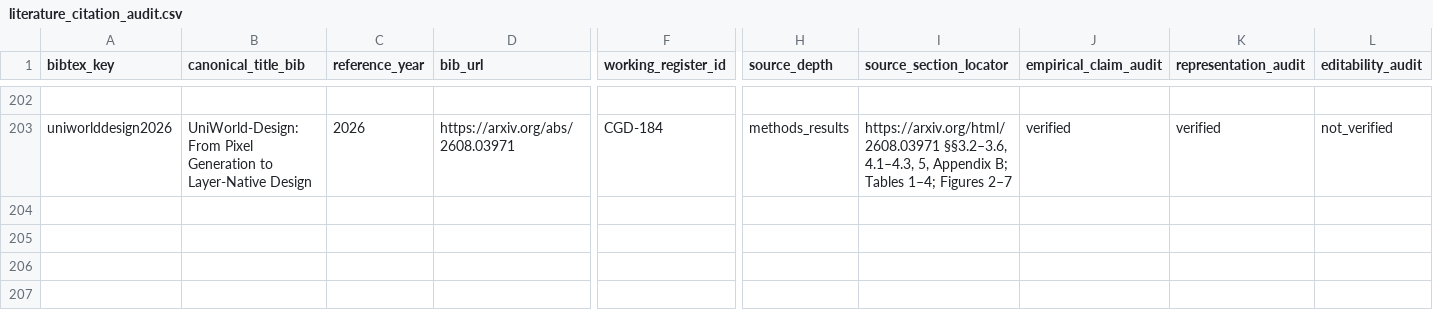
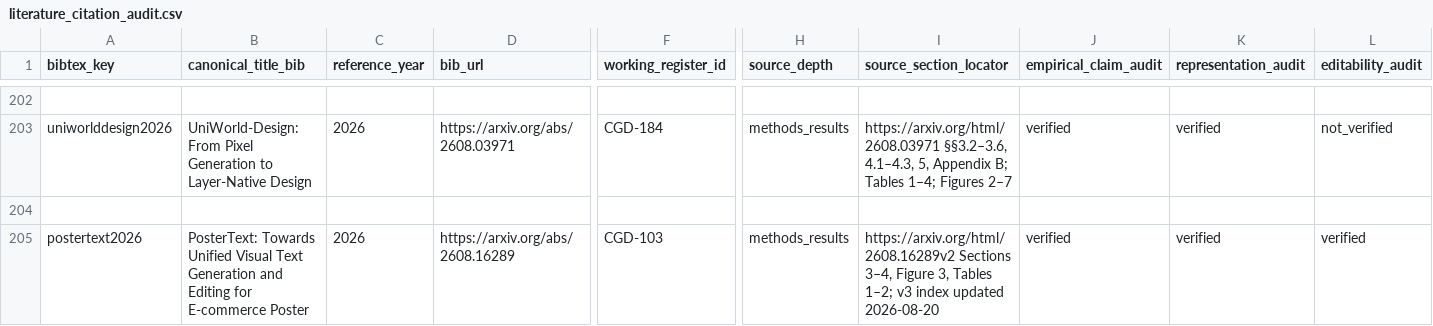
Before and after one commit to creative-graphic-design/awesome-creative-graphic-design-generation, a CSV file: paper/literature_citation_audit.csv, drawn as a sheet; only a part is shown, gaps mark what is left out; rows hold the shown columns only; the diff names each change by its address in the sheet, - before the commit and + after, or states it on an @@ line.

Commit message:
paper: add PosterText method and raster editing benchmark evidence

```diff
--- a/paper/literature_citation_audit.csv
+++ b/paper/literature_citation_audit.csv
+row 204: (empty)
+row 205: postertext2026 | PosterText: Towards Unified Visual Text Generation and Editing for E-commerce Poster | 2026 | https://arxiv.org/abs/2608.16289 | CGD-103 | methods_results | https://arxiv.org/html/2608.16289v2 Sections 3–4, Figure 3, Tables 1–2; v3 index updated 2026-08-20 | verified | verified | verified
```
Also changed, not shown: 7 other files.
